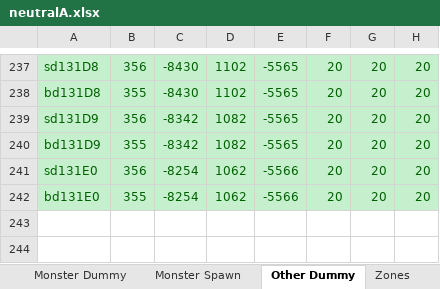
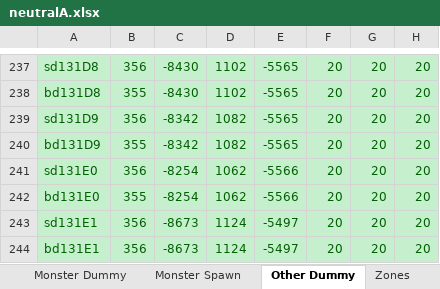
Before and after one commit to juangraydev/nexus-database, an Excel workbook: gu_in/Map.edf/neutralA.xlsx, sheet Other Dummy, drawn as a sheet; only a part is shown, gaps mark what is left out; values as stored, in another font and other column widths than the file's, no borders; the diff names each change by its address in the sheet, - before the commit and + after, or states it on an @@ line.

```diff
--- a/gu_in/Map.edf/neutralA.xlsx (sheet Other Dummy)
+++ b/gu_in/Map.edf/neutralA.xlsx (sheet Other Dummy)
+row 243: sd131E1 | 356 | -8673 | 1124 | -5497 | 20 | 20 | 20
+row 244: bd131E1 | 356 | -8673 | 1124 | -5497 | 20 | 20 | 20
```
Also changed, not shown: gu_in/Resource.edf/4_NPC/NPC.xlsx, 23 other files.
